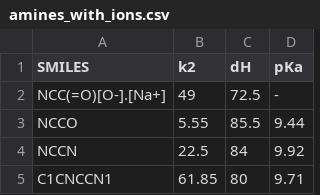
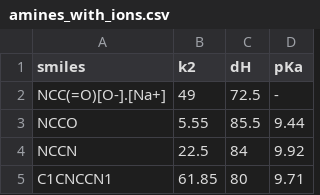
Before and after one commit to Tidodon/CarbonCaptureCatalystGA, a CSV file: examples/data/amines_with_ions.csv, drawn as a sheet; only a part is shown.

```diff
--- a/examples/data/amines_with_ions.csv
+++ b/examples/data/amines_with_ions.csv
@@ -1,2 +1,2 @@
-SMILES,k2,dH,pKa
+smiles,k2,dH,pKa
 NCC(=O)[O-].[Na+],49,72.5,-
```
Also changed, not shown: examples/data/amines.csv, 16 other files.
